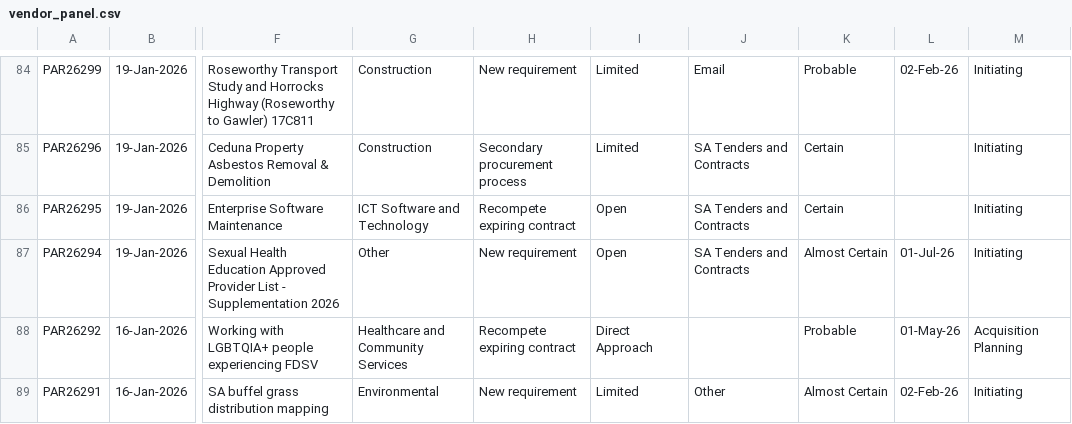
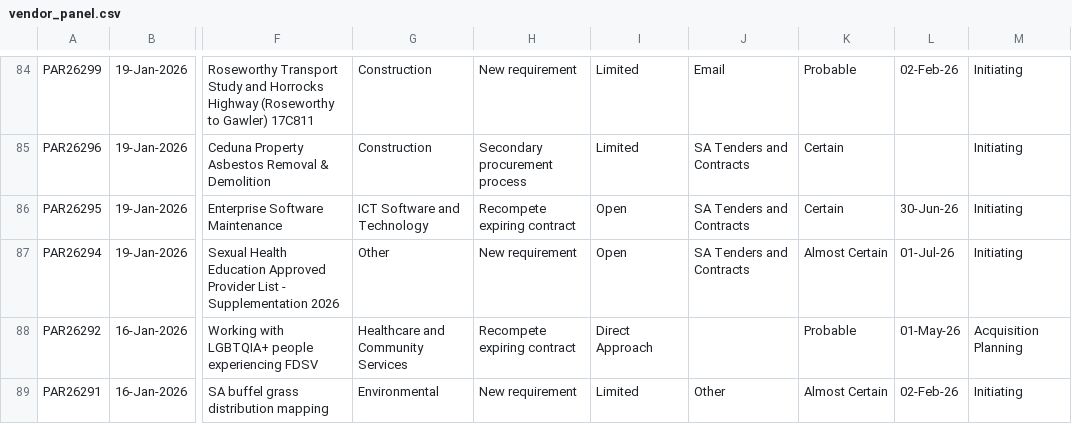
Before and after one commit to J-Lich/__temp_panel_output, a CSV file: vendor_panel.csv, drawn as a sheet; only a part is shown, gaps mark what is left out; the diff names each change by its address in the sheet, - before the commit and + after, or states it on an @@ line.

```diff
--- a/vendor_panel.csv
+++ b/vendor_panel.csv
-L86: (empty)
+L86: 30-Jun-26
```
Also changed, not shown: 1 other file.
